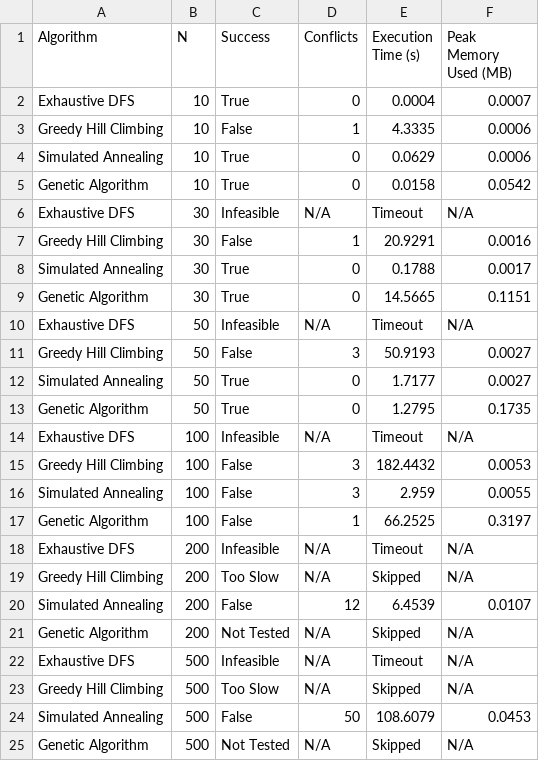
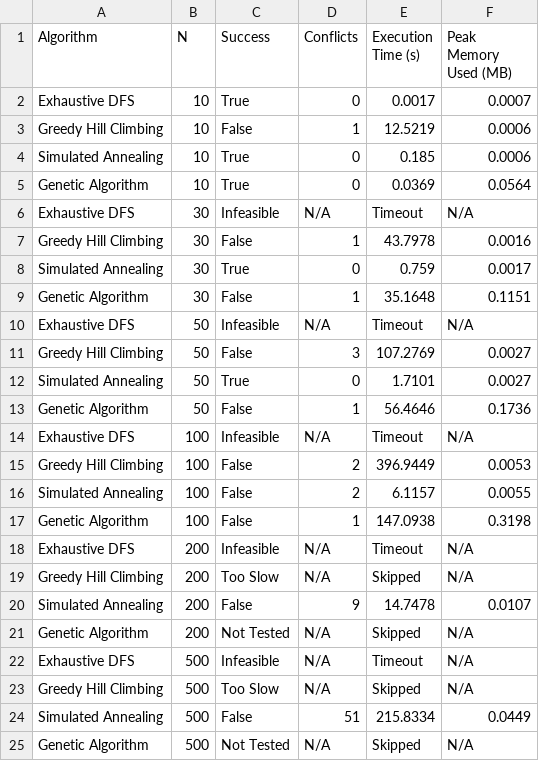
Before and after one commit to jaskaranarora1/N-Queens-problem, a CSV file: results.csv, drawn as a sheet.

```diff
--- a/results.csv
+++ b/results.csv
@@ -1,21 +1,21 @@
 Algorithm,N,Success,Conflicts,Execution Time (s),Peak Memory Used (MB)
-Exhaustive DFS,10,True,0,0.0004,0.0007
-Greedy Hill Climbing,10,False,1,4.3335,0.0006
-Simulated Annealing,10,True,0,0.0629,0.0006
-Genetic Algorithm,10,True,0,0.0158,0.0542
+Exhaustive DFS,10,True,0,0.0017,0.0007
+Greedy Hill Climbing,10,False,1,12.5219,0.0006
+Simulated Annealing,10,True,0,0.185,0.0006
+Genetic Algorithm,10,True,0,0.0369,0.0564
 Exhaustive DFS,30,Infeasible,N/A,Timeout,N/A
-Greedy Hill Climbing,30,False,1,20.9291,0.0016
-Simulated Annealing,30,True,0,0.1788,0.0017
-Genetic Algorithm,30,True,0,14.5665,0.1151
+Greedy Hill Climbing,30,False,1,43.7978,0.0016
+Simulated Annealing,30,True,0,0.759,0.0017
+Genetic Algorithm,30,False,1,35.1648,0.1151
 Exhaustive DFS,50,Infeasible,N/A,Timeout,N/A
-Greedy Hill Climbing,50,False,3,50.9193,0.0027
-Simulated Annealing,50,True,0,1.7177,0.0027
-Genetic Algorithm,50,True,0,1.2795,0.1735
+Greedy Hill Climbing,50,False,3,107.2769,0.0027
+Simulated Annealing,50,True,0,1.7101,0.0027
+Genetic Algorithm,50,False,1,56.4646,0.1736
 Exhaustive DFS,100,Infeasible,N/A,Timeout,N/A
-Greedy Hill Climbing,100,False,3,182.4432,0.0053
-Simulated Annealing,100,False,3,2.959,0.0055
-Genetic Algorithm,100,False,1,66.2525,0.3197
+Greedy Hill Climbing,100,False,2,396.9449,0.0053
+Simulated Annealing,100,False,2,6.1157,0.0055
+Genetic Algorithm,100,False,1,147.0938,0.3198
 Exhaustive DFS,200,Infeasible,N/A,Timeout,N/A
 Greedy Hill Climbing,200,Too Slow,N/A,Skipped,N/A
-Simulated Annealing,200,False,12,6.4539,0.0107
+Simulated Annealing,200,False,9,14.7478,0.0107
 Genetic Algorithm,200,Not Tested,N/A,Skipped,N/A
@@ -23,3 +23,3 @@ Exhaustive DFS,500,Infeasible,N/A,Timeout,N/A
 Greedy Hill Climbing,500,Too Slow,N/A,Skipped,N/A
-Simulated Annealing,500,False,50,108.6079,0.0453
+Simulated Annealing,500,False,51,215.8334,0.0449
 Genetic Algorithm,500,Not Tested,N/A,Skipped,N/A
```
Also changed, not shown: 4 other files.
